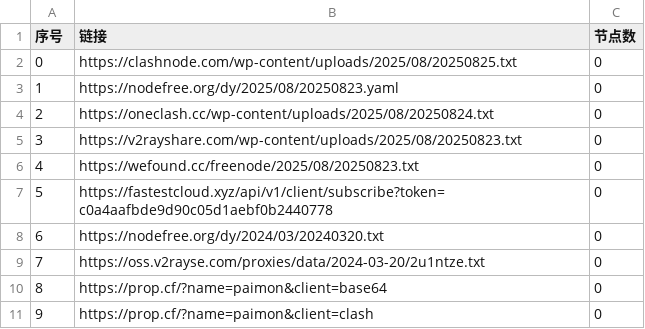
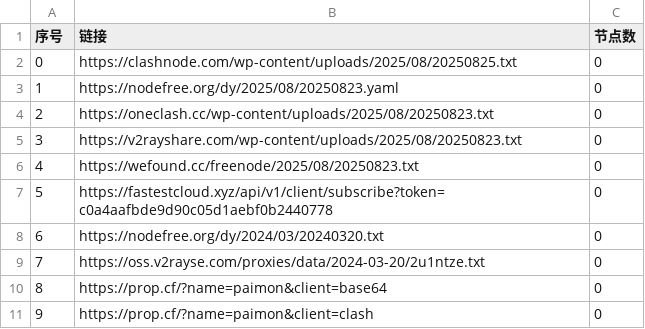
Before and after one commit to liuhtt/AutoMergePublicNodes, a CSV file: list_result.csv, drawn as a sheet; only a part is shown.

```diff
--- a/list_result.csv
+++ b/list_result.csv
@@ -3,3 +3,3 @@
 1,https://nodefree.org/dy/2025/08/20250823.yaml,0
-2,https://oneclash.cc/wp-content/uploads/2025/08/20250824.txt,0
+2,https://oneclash.cc/wp-content/uploads/2025/08/20250823.txt,0
 3,https://v2rayshare.com/wp-content/uploads/2025/08/20250823.txt,0
```
Also changed, not shown: 4 other files.
